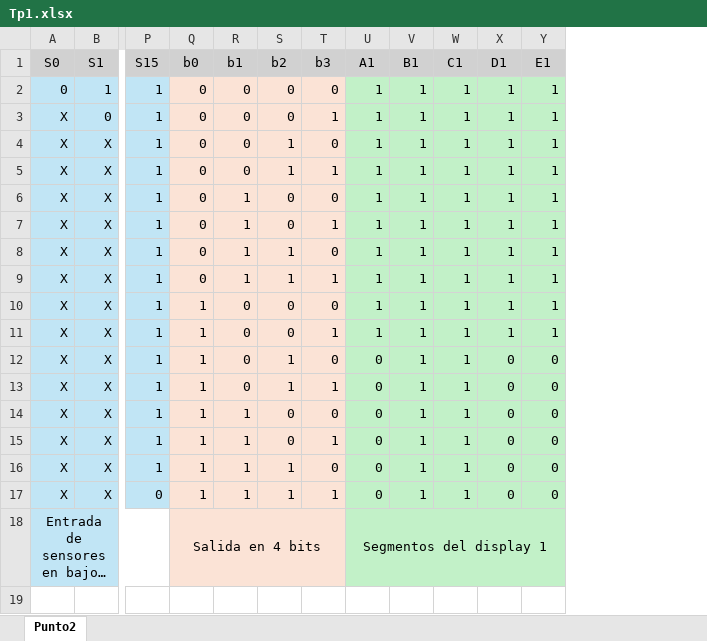
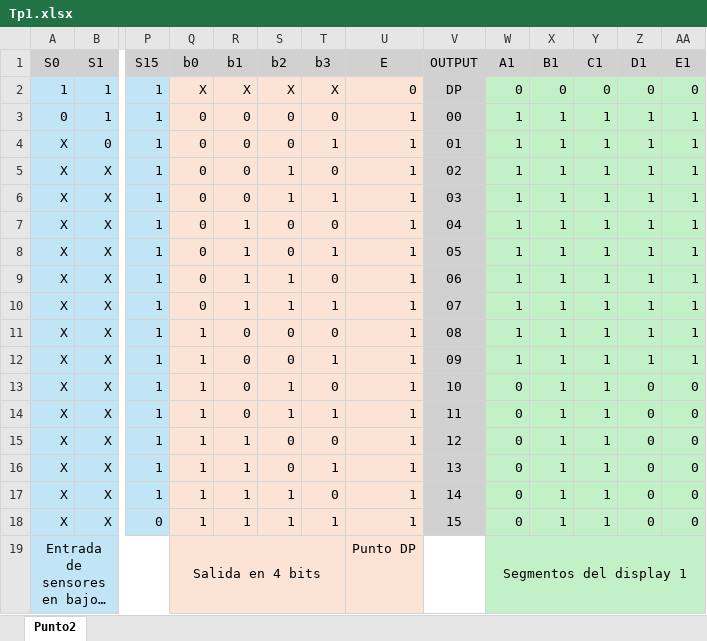
Before and after one commit to JoaquinLabarta/Ing-Computacion, an Excel workbook: 2025/IDL/Tps/Tp1/Tp1.xlsx, sheet Punto2, drawn as a sheet; only a part is shown, gaps mark what is left out; long unchanged cells end in …; values as stored, in another font and other column widths than the file's, no borders; addresses are those after the commit; rows hold the shown columns only; the diff names each change by its address in the sheet, - before the commit and + after, or states it on an @@ line.

```diff
--- a/2025/IDL/Tps/Tp1/Tp1.xlsx (sheet Punto2)
+++ b/2025/IDL/Tps/Tp1/Tp1.xlsx (sheet Punto2)
+column U (E), rows 3-19: 1 | 1 | 1 | 1 | 1 | 1 | 1 | 1 | 1 | 1 | 1 | 1 | 1 | 1 | 1 | 1 | Punto DP
+column V (OUTPUT), rows 3-18: 00 | 01 | 02 | 03 | 04 | 05 | 06 | 07 | 08 | 09 | 10 | 11 | 12 | 13 | 14 | 15
+row 2: 1 | 1 | 1 | X | X | X | X | 0 | DP | 0 | 0 | 0 | 0 | 0
```
Also changed, not shown: 1 other file.
